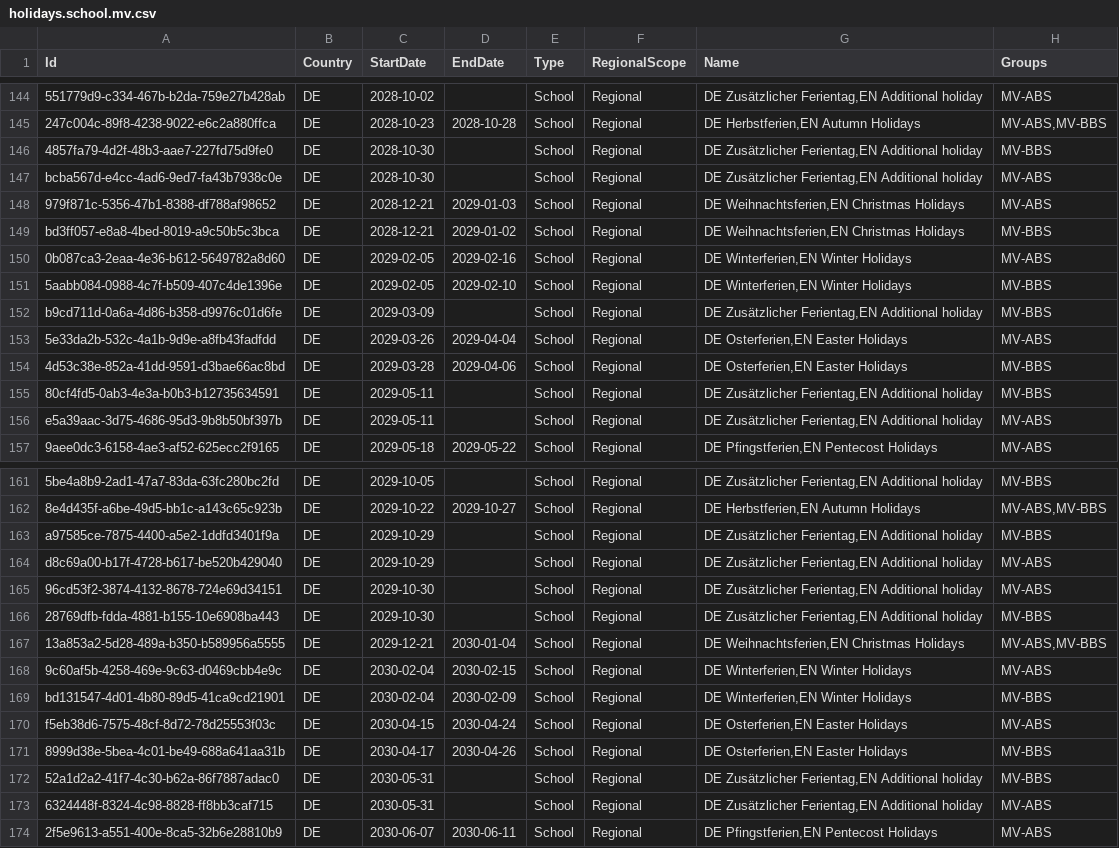
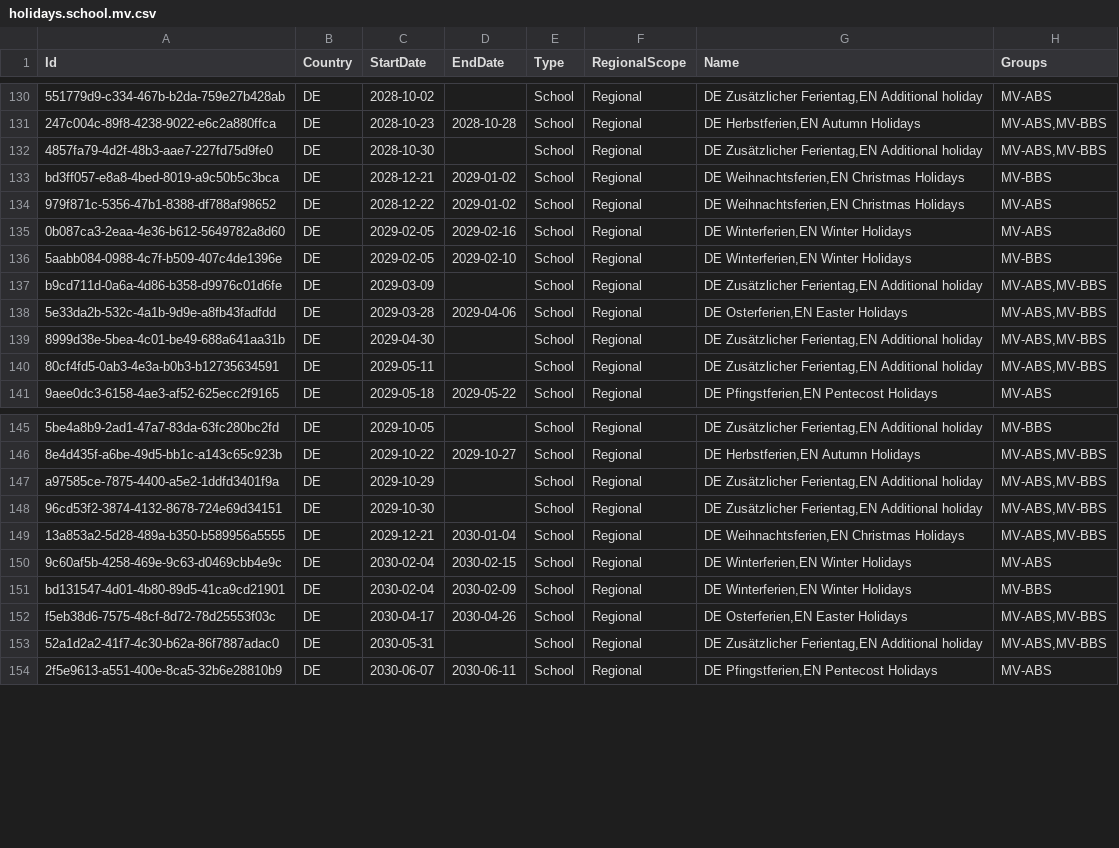
Before and after one commit to openpotato/openholidaysapi.data, a CSV file: src/de/holidays/holidays.school.mv.csv, drawn as a sheet; only a part is shown, gaps mark what is left out; removed rows and columns are numbered as before the commit, all else as after; the diff covers the shown part only; the diff names each change by its address in the sheet, - before the commit and + after, or states it on an @@ line.

Commit message:
Bug fixes

```diff
--- a/src/de/holidays/holidays.school.mv.csv
+++ b/src/de/holidays/holidays.school.mv.csv
-H132 (Groups): MV-BBS
+H132 (Groups): MV-ABS,MV-BBS
-row 147: bcba567d-e4cc-4ad6-9ed7-fa43b7938c0e | DE | 2028-10-30 |  | School | Regional | DE Zusätzlicher Ferientag,EN Additional holiday | MV-ABS
-row 148: 979f871c-5356-47b1-8388-df788af98652 | DE | 2028-12-21 | 2029-01-03 | School | Regional | DE Weihnachtsferien,EN Christmas Holidays | MV-ABS
+row 134: 979f871c-5356-47b1-8388-df788af98652 | DE | 2028-12-22 | 2029-01-02 | School | Regional | DE Weihnachtsferien,EN Christmas Holidays | MV-ABS
-H137 (Groups): MV-BBS
+H137 (Groups): MV-ABS,MV-BBS
-C138 (StartDate): 2029-03-26
+C138 (StartDate): 2029-03-28
-D138 (EndDate): 2029-04-04
+D138 (EndDate): 2029-04-06
-H138 (Groups): MV-ABS
+H138 (Groups): MV-ABS,MV-BBS
-A139 (Id): 4d53c38e-852a-41dd-9591-d3bae66ac8bd
+A139 (Id): 8999d38e-5bea-4c01-be49-688a641aa31b
-C139 (StartDate): 2029-03-28
+C139 (StartDate): 2029-04-30
-D139 (EndDate): 2029-04-06
+D139 (EndDate): (empty)
-G139 (Name): DE Osterferien,EN Easter Holidays
+G139 (Name): DE Zusätzlicher Ferientag,EN Additional holiday
-H139:H140 (Groups): MV-BBS
+H139:H140 (Groups): MV-ABS,MV-BBS
-row 156: e5a39aac-3d75-4686-95d3-9b8b50bf397b | DE | 2029-05-11 |  | School | Regional | DE Zusätzlicher Ferientag,EN Additional holiday | MV-ABS
-H147 (Groups): MV-BBS
+H147 (Groups): MV-ABS,MV-BBS
-row 164: d8c69a00-b17f-4728-b617-be520b429040 | DE | 2029-10-29 |  | School | Regional | DE Zusätzlicher Ferientag,EN Additional holiday | MV-ABS
-H148 (Groups): MV-ABS
+H148 (Groups): MV-ABS,MV-BBS
-row 166: 28769dfb-fdda-4881-b155-10e6908ba443 | DE | 2029-10-30 |  | School | Regional | DE Zusätzlicher Ferientag,EN Additional holiday | MV-BBS
-C152 (StartDate): 2030-04-15
+C152 (StartDate): 2030-04-17
-D152 (EndDate): 2030-04-24
+D152 (EndDate): 2030-04-26
-H152 (Groups): MV-ABS
+H152 (Groups): MV-ABS,MV-BBS
-row 171: 8999d38e-5bea-4c01-be49-688a641aa31b | DE | 2030-04-17 | 2030-04-26 | School | Regional | DE Osterferien,EN Easter Holidays | MV-BBS
-H153 (Groups): MV-BBS
+H153 (Groups): MV-ABS,MV-BBS
-row 173: 6324448f-8324-4c98-8828-ff8bb3caf715 | DE | 2030-05-31 |  | School | Regional | DE Zusätzlicher Ferientag,EN Additional holiday | MV-ABS
```
Also changed, not shown: 14 removed rows and 22 edited cells elsewhere in this file.
